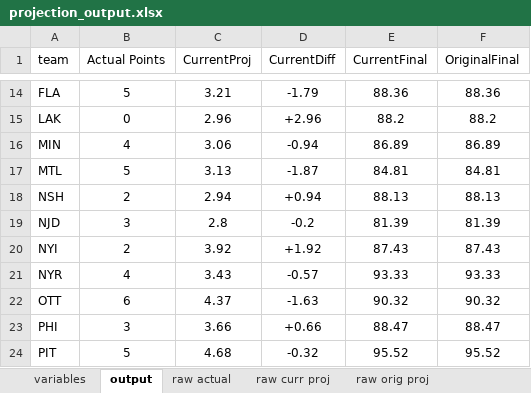
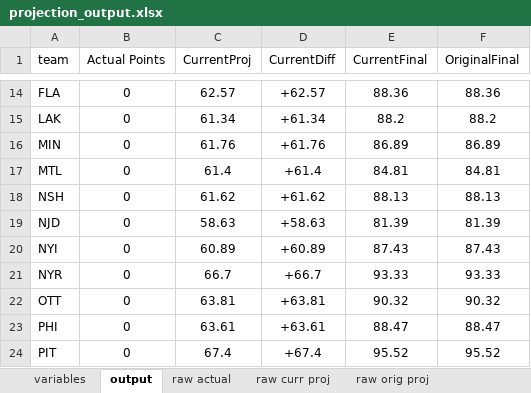
Before and after one commit to ben-tanen/ben-tanen.github.io, an Excel workbook: _site/projects/nhl-projections/files/data/projection_output.xlsx, sheet output, drawn as a sheet; only a part is shown, gaps mark what is left out; values as stored, in another font and other column widths than the file's, no borders; the diff covers the shown part only; the diff names each change by its address in the sheet, - before the commit and + after, or states it on an @@ line.

```diff
--- a/_site/projects/nhl-projections/files/data/projection_output.xlsx (sheet output)
+++ b/_site/projects/nhl-projections/files/data/projection_output.xlsx (sheet output)
-B14 (Actual Points): 5
+B14 (Actual Points): 0
-C14 (CurrentProj): 3.21
+C14 (CurrentProj): 62.57
-D14 (CurrentDiff): -1.79
+D14 (CurrentDiff): +62.57
-C15 (CurrentProj): 2.96
+C15 (CurrentProj): 61.34
-D15 (CurrentDiff): +2.96
+D15 (CurrentDiff): +61.34
-B16 (Actual Points): 4
+B16 (Actual Points): 0
-C16 (CurrentProj): 3.06
+C16 (CurrentProj): 61.76
-D16 (CurrentDiff): -0.94
+D16 (CurrentDiff): +61.76
-B17 (Actual Points): 5
+B17 (Actual Points): 0
-C17 (CurrentProj): 3.13
+C17 (CurrentProj): 61.4
-D17 (CurrentDiff): -1.87
+D17 (CurrentDiff): +61.4
-B18 (Actual Points): 2
+B18 (Actual Points): 0
-C18 (CurrentProj): 2.94
+C18 (CurrentProj): 61.62
-D18 (CurrentDiff): +0.94
+D18 (CurrentDiff): +61.62
-B19 (Actual Points): 3
+B19 (Actual Points): 0
-C19 (CurrentProj): 2.8
+C19 (CurrentProj): 58.63
-D19 (CurrentDiff): -0.2
+D19 (CurrentDiff): +58.63
-B20 (Actual Points): 2
+B20 (Actual Points): 0
-C20 (CurrentProj): 3.92
+C20 (CurrentProj): 60.89
-D20 (CurrentDiff): +1.92
+D20 (CurrentDiff): +60.89
-B21 (Actual Points): 4
+B21 (Actual Points): 0
-C21 (CurrentProj): 3.43
+C21 (CurrentProj): 66.7
-D21 (CurrentDiff): -0.57
+D21 (CurrentDiff): +66.7
-B22 (Actual Points): 6
+B22 (Actual Points): 0
-C22 (CurrentProj): 4.37
+C22 (CurrentProj): 63.81
-D22 (CurrentDiff): -1.63
+D22 (CurrentDiff): +63.81
-B23 (Actual Points): 3
+B23 (Actual Points): 0
-C23 (CurrentProj): 3.66
+C23 (CurrentProj): 63.61
-D23 (CurrentDiff): +0.66
+D23 (CurrentDiff): +63.61
-B24 (Actual Points): 5
+B24 (Actual Points): 0
-C24 (CurrentProj): 4.68
+C24 (CurrentProj): 67.4
-D24 (CurrentDiff): -0.32
+D24 (CurrentDiff): +67.4
```
Also changed, not shown: 56 edited cells elsewhere in this sheet, sheet variables, projects/nhl-projections/files/data/projection_output.xlsx, 12 other files.
